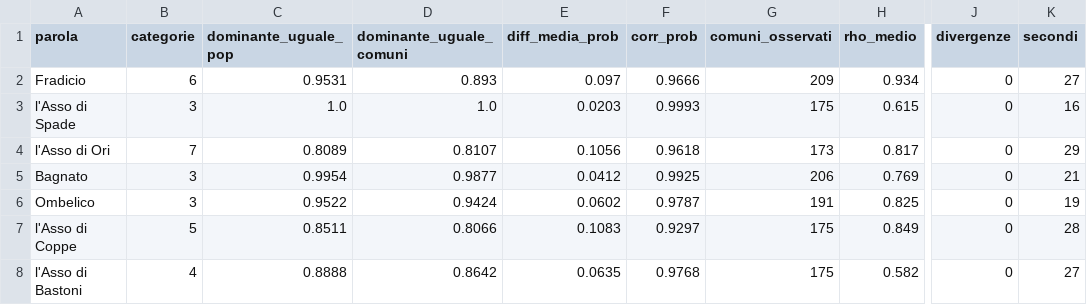
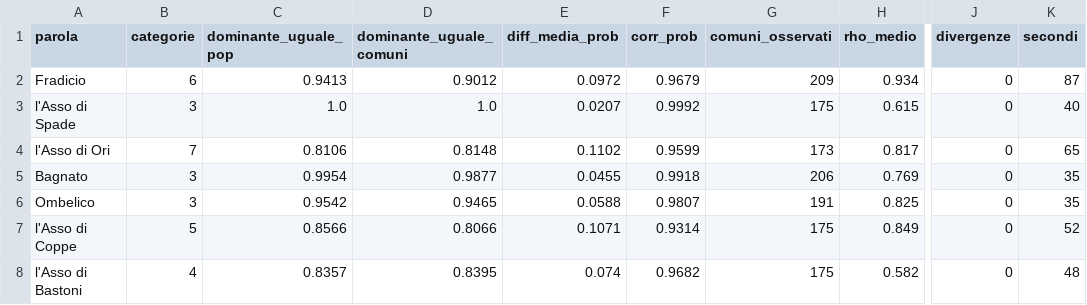
Before and after one commit to PitBosch/BergaWords, a CSV file: analisi/fase2/bym2_confronto.csv, drawn as a sheet; only a part is shown, gaps mark what is left out; the diff covers the shown part only; the diff names each change by its address in the sheet, - before the commit and + after, or states it on an @@ line.

```diff
--- a/analisi/fase2/bym2_confronto.csv
+++ b/analisi/fase2/bym2_confronto.csv
-C2 (dominante_uguale_pop): 0.9531
+C2 (dominante_uguale_pop): 0.9413
-D2 (dominante_uguale_comuni): 0.893
+D2 (dominante_uguale_comuni): 0.9012
-E2 (diff_media_prob): 0.097
+E2 (diff_media_prob): 0.0972
-F2 (corr_prob): 0.9666
+F2 (corr_prob): 0.9679
-K2 (secondi): 27
+K2 (secondi): 87
-E3 (diff_media_prob): 0.0203
+E3 (diff_media_prob): 0.0207
-F3 (corr_prob): 0.9993
+F3 (corr_prob): 0.9992
-K3 (secondi): 16
+K3 (secondi): 40
-C4 (dominante_uguale_pop): 0.8089
+C4 (dominante_uguale_pop): 0.8106
-D4 (dominante_uguale_comuni): 0.8107
+D4 (dominante_uguale_comuni): 0.8148
-E4 (diff_media_prob): 0.1056
+E4 (diff_media_prob): 0.1102
-F4 (corr_prob): 0.9618
+F4 (corr_prob): 0.9599
-K4 (secondi): 29
+K4 (secondi): 65
-E5 (diff_media_prob): 0.0412
+E5 (diff_media_prob): 0.0455
-F5 (corr_prob): 0.9925
+F5 (corr_prob): 0.9918
-K5 (secondi): 21
+K5 (secondi): 35
-C6 (dominante_uguale_pop): 0.9522
+C6 (dominante_uguale_pop): 0.9542
-D6 (dominante_uguale_comuni): 0.9424
+D6 (dominante_uguale_comuni): 0.9465
-E6 (diff_media_prob): 0.0602
+E6 (diff_media_prob): 0.0588
-F6 (corr_prob): 0.9787
+F6 (corr_prob): 0.9807
-K6 (secondi): 19
+K6 (secondi): 35
-C7 (dominante_uguale_pop): 0.8511
+C7 (dominante_uguale_pop): 0.8566
-E7 (diff_media_prob): 0.1083
+E7 (diff_media_prob): 0.1071
-F7 (corr_prob): 0.9297
+F7 (corr_prob): 0.9314
-K7 (secondi): 28
+K7 (secondi): 52
-C8 (dominante_uguale_pop): 0.8888
+C8 (dominante_uguale_pop): 0.8357
-D8 (dominante_uguale_comuni): 0.8642
+D8 (dominante_uguale_comuni): 0.8395
-E8 (diff_media_prob): 0.0635
+E8 (diff_media_prob): 0.074
-F8 (corr_prob): 0.9768
+F8 (corr_prob): 0.9682
-K8 (secondi): 27
+K8 (secondi): 48
```
Also changed, not shown: 99 edited cells elsewhere in this file, analisi/fase2/bym2_cv.csv, 12 other files.
